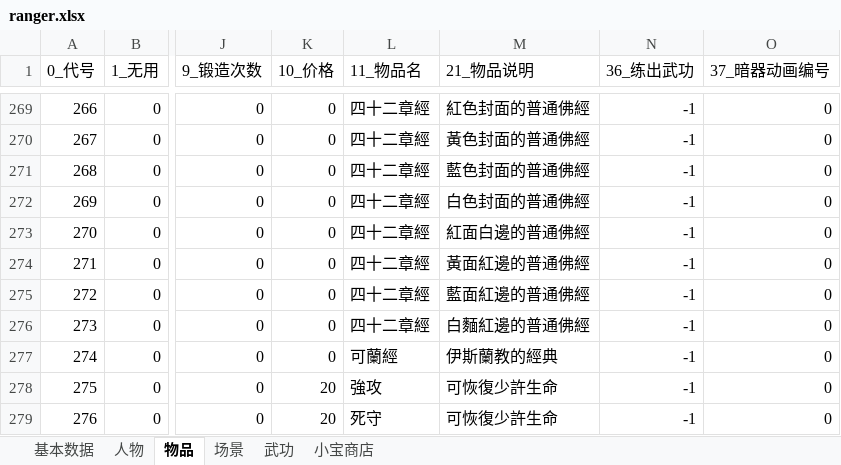
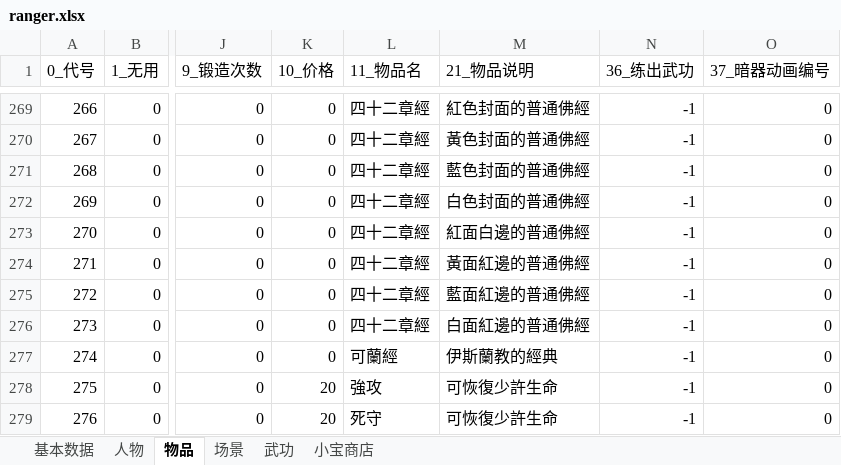
Before and after one commit to scarsty/kys-pig3, an Excel workbook: tools/初始存档生成工具/ranger.xlsx, sheet 物品, drawn as a sheet; only a part is shown, gaps mark what is left out; values as stored, in another font and other column widths than the file's, no borders; the diff names each change by its address in the sheet, - before the commit and + after, or states it on an @@ line.

```diff
--- a/tools/初始存档生成工具/ranger.xlsx (sheet 物品)
+++ b/tools/初始存档生成工具/ranger.xlsx (sheet 物品)
-M276 (21_物品说明): 白麵紅邊的普通佛經
+M276 (21_物品说明): 白面紅邊的普通佛經
```
Also changed, not shown: 2 other files.
